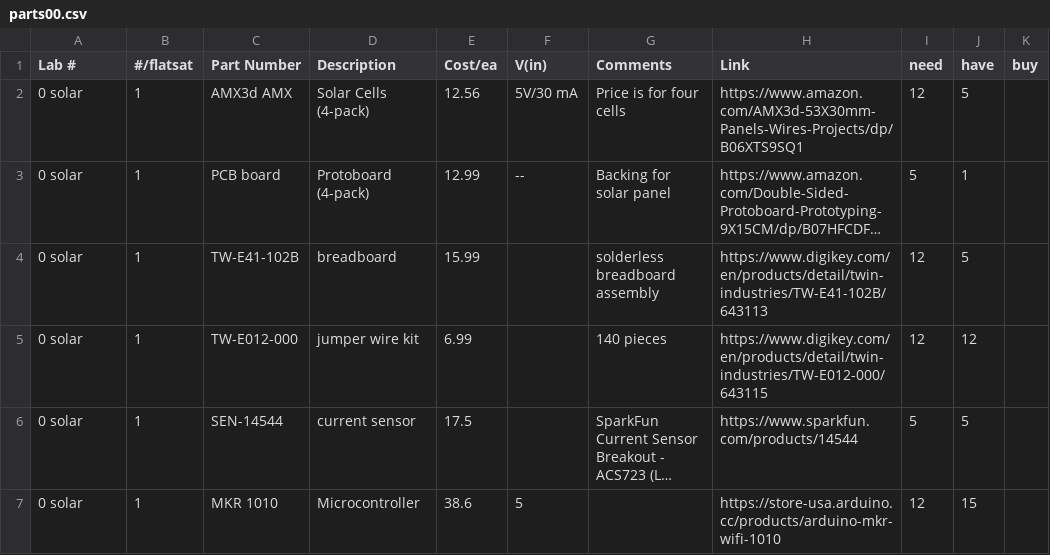
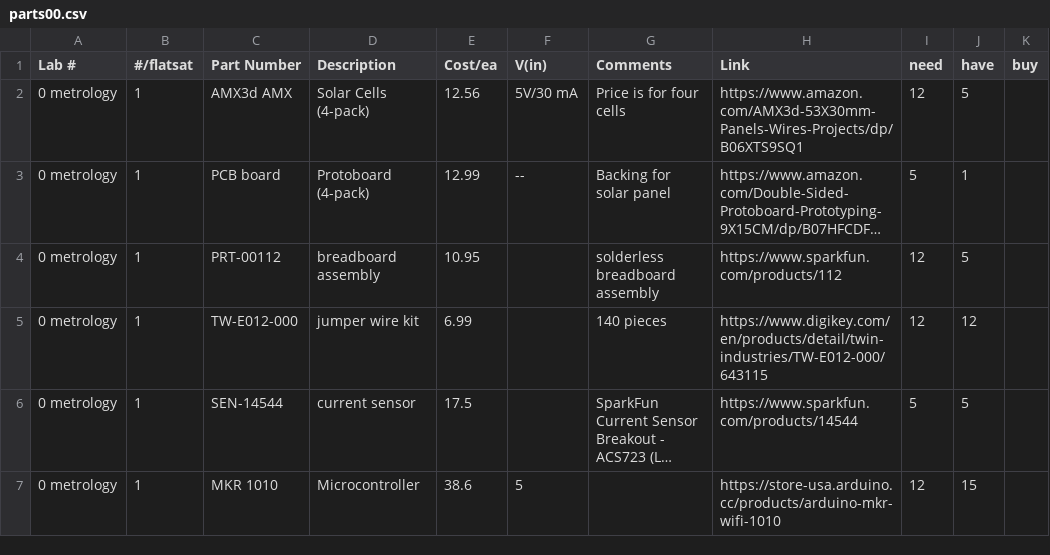
Before and after one commit to usafa-astro-331/Astro-331-2023-Spring, a CSV file: lab 00 metrology/parts00.csv, drawn as a sheet; long unchanged cells end in …; the diff names each change by its address in the sheet, - before the commit and + after, or states it on an @@ line.

```diff
--- a/lab 00 metrology/parts00.csv
+++ b/lab 00 metrology/parts00.csv
-A2:A7 (Lab #): 0 solar
+A2:A7 (Lab #): 0 metrology
-C4 (Part Number): TW-E41-102B
+C4 (Part Number): PRT-00112
-D4 (Description): breadboard
+D4 (Description): breadboard assembly
-E4 (Cost/ea): 15.99
+E4 (Cost/ea): 10.95
-H4 (Link): https://www.digikey.com/en/products/detail/twin-industries/TW-E41-102B/643113
+H4 (Link): https://www.sparkfun.com/products/112
```
Also changed, not shown: lab 04 attitude/parts04.csv.
